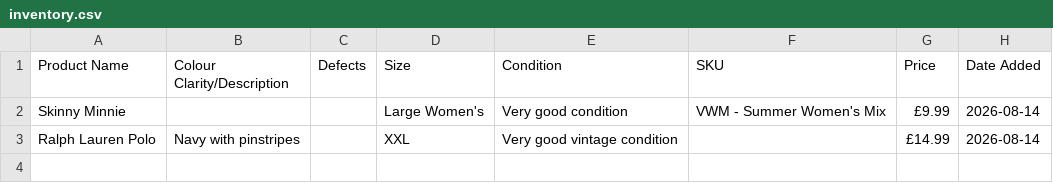
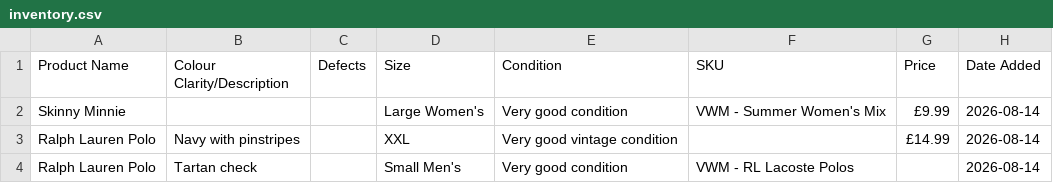
Before and after one commit to Mrwilson1882/Milltown-Archive, a CSV file: inventory.csv, drawn as a sheet.

```diff
--- a/inventory.csv
+++ b/inventory.csv
@@ -3 +3,2 @@ Skinny Minnie,,,Large Women's,Very good condition,VWM - Summer Women's Mix,£9.9
 Ralph Lauren Polo,Navy with pinstripes,,XXL,Very good vintage condition,,£14.99,2026-08-14
+Ralph Lauren Polo,Tartan check,,Small Men's,Very good condition,VWM - RL Lacoste Polos,,2026-08-14
```
